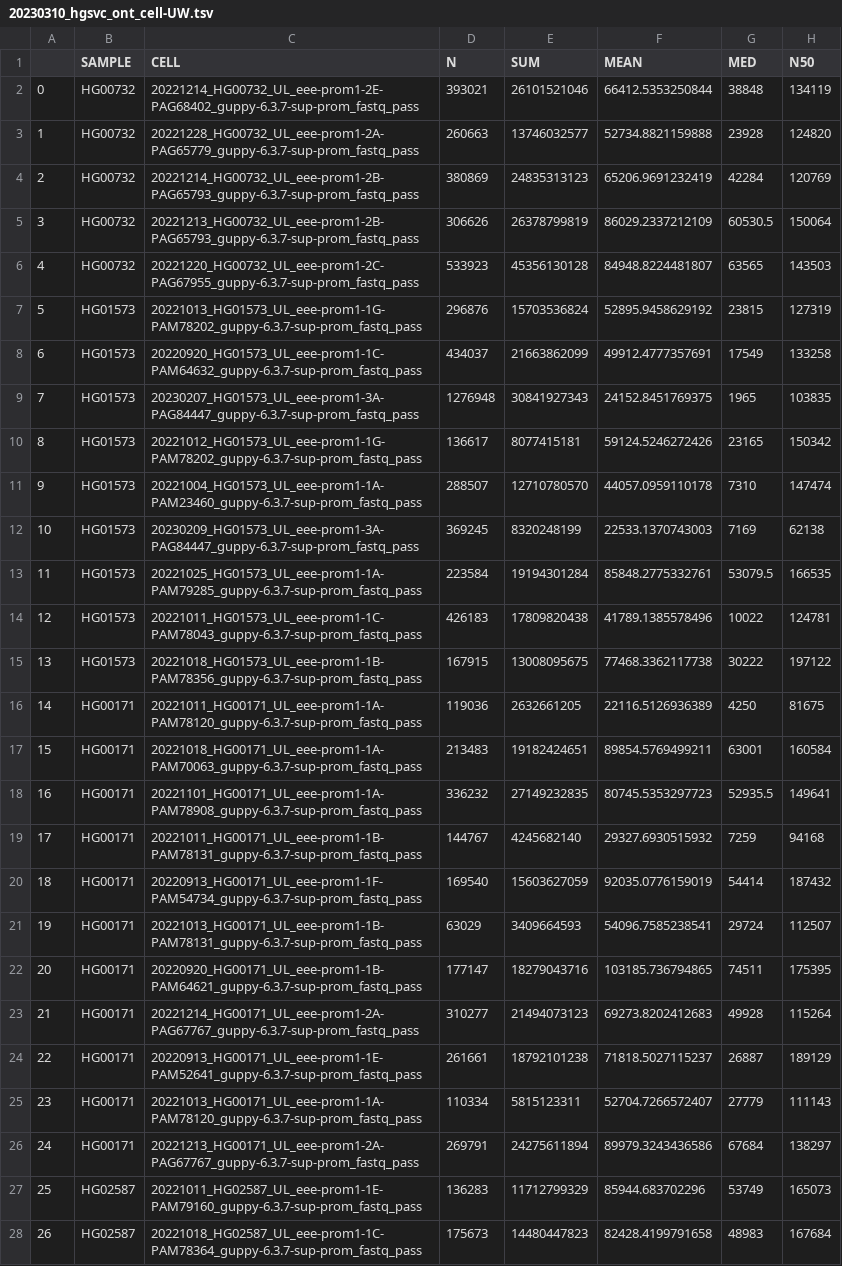
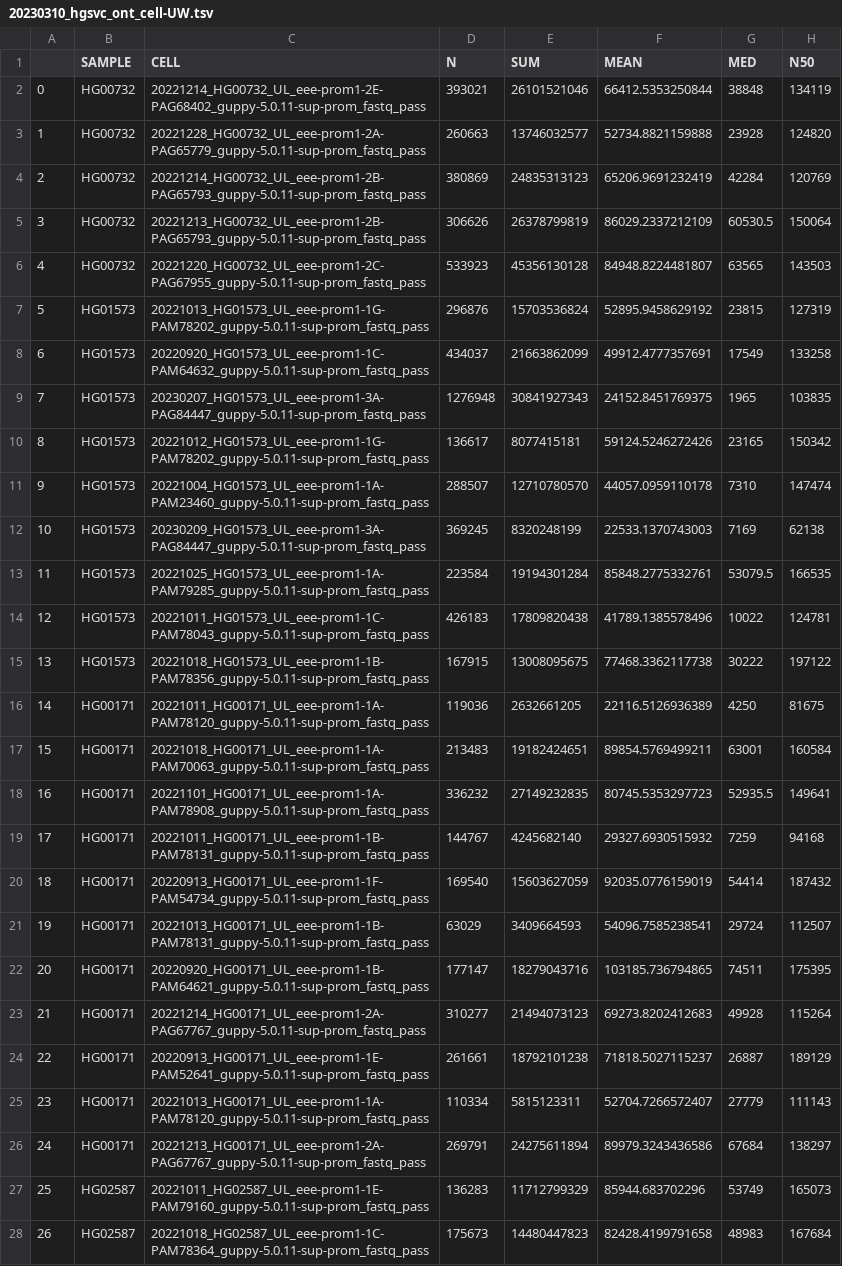
Before and after one commit to core-unit-bioinformatics/project-run-hgsvc-hybrid-assemblies, a TSV file: annotations/external/20230310_hgsvc_ont_cell-UW.tsv, drawn as a sheet; only a part is shown; the diff covers the shown part only; the diff names each change by its address in the sheet, - before the commit and + after, or states it on an @@ line.

```diff
--- a/annotations/external/20230310_hgsvc_ont_cell-UW.tsv
+++ b/annotations/external/20230310_hgsvc_ont_cell-UW.tsv
-C2 (CELL): 20221214_HG00732_UL_eee-prom1-2E-PAG68402_guppy-6.3.7-sup-prom_fastq_pass
+C2 (CELL): 20221214_HG00732_UL_eee-prom1-2E-PAG68402_guppy-5.0.11-sup-prom_fastq_pass
-C3 (CELL): 20221228_HG00732_UL_eee-prom1-2A-PAG65779_guppy-6.3.7-sup-prom_fastq_pass
+C3 (CELL): 20221228_HG00732_UL_eee-prom1-2A-PAG65779_guppy-5.0.11-sup-prom_fastq_pass
-C4 (CELL): 20221214_HG00732_UL_eee-prom1-2B-PAG65793_guppy-6.3.7-sup-prom_fastq_pass
+C4 (CELL): 20221214_HG00732_UL_eee-prom1-2B-PAG65793_guppy-5.0.11-sup-prom_fastq_pass
-C5 (CELL): 20221213_HG00732_UL_eee-prom1-2B-PAG65793_guppy-6.3.7-sup-prom_fastq_pass
+C5 (CELL): 20221213_HG00732_UL_eee-prom1-2B-PAG65793_guppy-5.0.11-sup-prom_fastq_pass
-C6 (CELL): 20221220_HG00732_UL_eee-prom1-2C-PAG67955_guppy-6.3.7-sup-prom_fastq_pass
+C6 (CELL): 20221220_HG00732_UL_eee-prom1-2C-PAG67955_guppy-5.0.11-sup-prom_fastq_pass
-C7 (CELL): 20221013_HG01573_UL_eee-prom1-1G-PAM78202_guppy-6.3.7-sup-prom_fastq_pass
+C7 (CELL): 20221013_HG01573_UL_eee-prom1-1G-PAM78202_guppy-5.0.11-sup-prom_fastq_pass
-C8 (CELL): 20220920_HG01573_UL_eee-prom1-1C-PAM64632_guppy-6.3.7-sup-prom_fastq_pass
+C8 (CELL): 20220920_HG01573_UL_eee-prom1-1C-PAM64632_guppy-5.0.11-sup-prom_fastq_pass
-C9 (CELL): 20230207_HG01573_UL_eee-prom1-3A-PAG84447_guppy-6.3.7-sup-prom_fastq_pass
+C9 (CELL): 20230207_HG01573_UL_eee-prom1-3A-PAG84447_guppy-5.0.11-sup-prom_fastq_pass
-C10 (CELL): 20221012_HG01573_UL_eee-prom1-1G-PAM78202_guppy-6.3.7-sup-prom_fastq_pass
+C10 (CELL): 20221012_HG01573_UL_eee-prom1-1G-PAM78202_guppy-5.0.11-sup-prom_fastq_pass
-C11 (CELL): 20221004_HG01573_UL_eee-prom1-1A-PAM23460_guppy-6.3.7-sup-prom_fastq_pass
+C11 (CELL): 20221004_HG01573_UL_eee-prom1-1A-PAM23460_guppy-5.0.11-sup-prom_fastq_pass
-C12 (CELL): 20230209_HG01573_UL_eee-prom1-3A-PAG84447_guppy-6.3.7-sup-prom_fastq_pass
+C12 (CELL): 20230209_HG01573_UL_eee-prom1-3A-PAG84447_guppy-5.0.11-sup-prom_fastq_pass
-C13 (CELL): 20221025_HG01573_UL_eee-prom1-1A-PAM79285_guppy-6.3.7-sup-prom_fastq_pass
+C13 (CELL): 20221025_HG01573_UL_eee-prom1-1A-PAM79285_guppy-5.0.11-sup-prom_fastq_pass
-C14 (CELL): 20221011_HG01573_UL_eee-prom1-1C-PAM78043_guppy-6.3.7-sup-prom_fastq_pass
+C14 (CELL): 20221011_HG01573_UL_eee-prom1-1C-PAM78043_guppy-5.0.11-sup-prom_fastq_pass
-C15 (CELL): 20221018_HG01573_UL_eee-prom1-1B-PAM78356_guppy-6.3.7-sup-prom_fastq_pass
+C15 (CELL): 20221018_HG01573_UL_eee-prom1-1B-PAM78356_guppy-5.0.11-sup-prom_fastq_pass
-C16 (CELL): 20221011_HG00171_UL_eee-prom1-1A-PAM78120_guppy-6.3.7-sup-prom_fastq_pass
+C16 (CELL): 20221011_HG00171_UL_eee-prom1-1A-PAM78120_guppy-5.0.11-sup-prom_fastq_pass
-C17 (CELL): 20221018_HG00171_UL_eee-prom1-1A-PAM70063_guppy-6.3.7-sup-prom_fastq_pass
+C17 (CELL): 20221018_HG00171_UL_eee-prom1-1A-PAM70063_guppy-5.0.11-sup-prom_fastq_pass
-C18 (CELL): 20221101_HG00171_UL_eee-prom1-1A-PAM78908_guppy-6.3.7-sup-prom_fastq_pass
+C18 (CELL): 20221101_HG00171_UL_eee-prom1-1A-PAM78908_guppy-5.0.11-sup-prom_fastq_pass
-C19 (CELL): 20221011_HG00171_UL_eee-prom1-1B-PAM78131_guppy-6.3.7-sup-prom_fastq_pass
+C19 (CELL): 20221011_HG00171_UL_eee-prom1-1B-PAM78131_guppy-5.0.11-sup-prom_fastq_pass
-C20 (CELL): 20220913_HG00171_UL_eee-prom1-1F-PAM54734_guppy-6.3.7-sup-prom_fastq_pass
+C20 (CELL): 20220913_HG00171_UL_eee-prom1-1F-PAM54734_guppy-5.0.11-sup-prom_fastq_pass
-C21 (CELL): 20221013_HG00171_UL_eee-prom1-1B-PAM78131_guppy-6.3.7-sup-prom_fastq_pass
+C21 (CELL): 20221013_HG00171_UL_eee-prom1-1B-PAM78131_guppy-5.0.11-sup-prom_fastq_pass
-C22 (CELL): 20220920_HG00171_UL_eee-prom1-1B-PAM64621_guppy-6.3.7-sup-prom_fastq_pass
+C22 (CELL): 20220920_HG00171_UL_eee-prom1-1B-PAM64621_guppy-5.0.11-sup-prom_fastq_pass
-C23 (CELL): 20221214_HG00171_UL_eee-prom1-2A-PAG67767_guppy-6.3.7-sup-prom_fastq_pass
+C23 (CELL): 20221214_HG00171_UL_eee-prom1-2A-PAG67767_guppy-5.0.11-sup-prom_fastq_pass
-C24 (CELL): 20220913_HG00171_UL_eee-prom1-1E-PAM52641_guppy-6.3.7-sup-prom_fastq_pass
+C24 (CELL): 20220913_HG00171_UL_eee-prom1-1E-PAM52641_guppy-5.0.11-sup-prom_fastq_pass
-C25 (CELL): 20221013_HG00171_UL_eee-prom1-1A-PAM78120_guppy-6.3.7-sup-prom_fastq_pass
+C25 (CELL): 20221013_HG00171_UL_eee-prom1-1A-PAM78120_guppy-5.0.11-sup-prom_fastq_pass
-C26 (CELL): 20221213_HG00171_UL_eee-prom1-2A-PAG67767_guppy-6.3.7-sup-prom_fastq_pass
+C26 (CELL): 20221213_HG00171_UL_eee-prom1-2A-PAG67767_guppy-5.0.11-sup-prom_fastq_pass
-C27 (CELL): 20221011_HG02587_UL_eee-prom1-1E-PAM79160_guppy-6.3.7-sup-prom_fastq_pass
+C27 (CELL): 20221011_HG02587_UL_eee-prom1-1E-PAM79160_guppy-5.0.11-sup-prom_fastq_pass
-C28 (CELL): 20221018_HG02587_UL_eee-prom1-1C-PAM78364_guppy-6.3.7-sup-prom_fastq_pass
+C28 (CELL): 20221018_HG02587_UL_eee-prom1-1C-PAM78364_guppy-5.0.11-sup-prom_fastq_pass
```
Also changed, not shown: 25 edited cells elsewhere in this file, annotations/errors.tsv, annotations/external/20230310_hgsvc_hifi_cell-UW.tsv.
